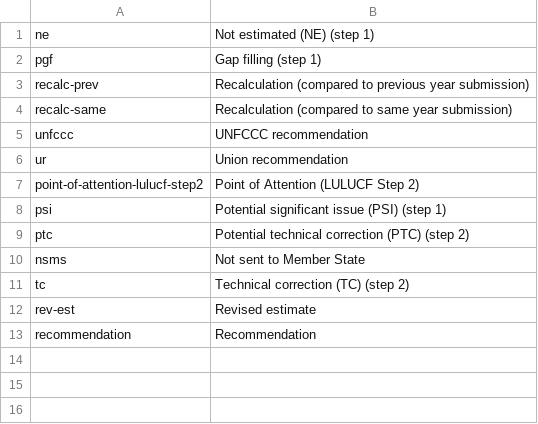
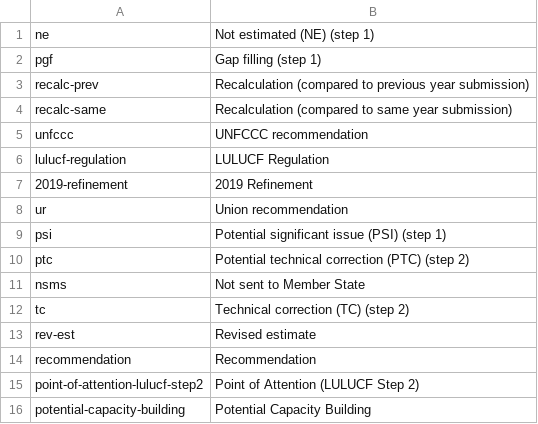
Before and after one commit to eea/esdrt.content, a CSV file: esdrt/content/profiles/default/esdrtvocabularies/highlight.csv, drawn as a sheet.

Commit message:
(WIP) [refs #159092 #159093] Updating highlight vocabulary.

```diff
--- a/esdrt/content/profiles/default/esdrtvocabularies/highlight.csv
+++ b/esdrt/content/profiles/default/esdrtvocabularies/highlight.csv
@@ -5,4 +5,5 @@ recalc-same,Recalculation (compared to same year submission)
 unfccc,UNFCCC recommendation
+lulucf-regulation,LULUCF Regulation
+2019-refinement,2019 Refinement
 ur,Union recommendation
-point-of-attention-lulucf-step2,Point of Attention (LULUCF Step 2)
 psi,Potential significant issue (PSI) (step 1)
@@ -13 +14,3 @@ rev-est,Revised estimate
 recommendation,Recommendation
+point-of-attention-lulucf-step2,Point of Attention (LULUCF Step 2)
+potential-capacity-building,Potential Capacity Building
```
Also changed, not shown: 8 other files.
